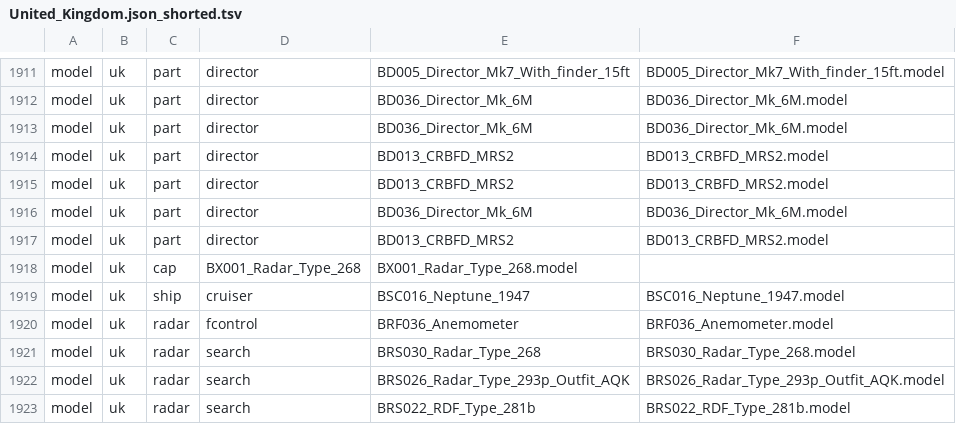
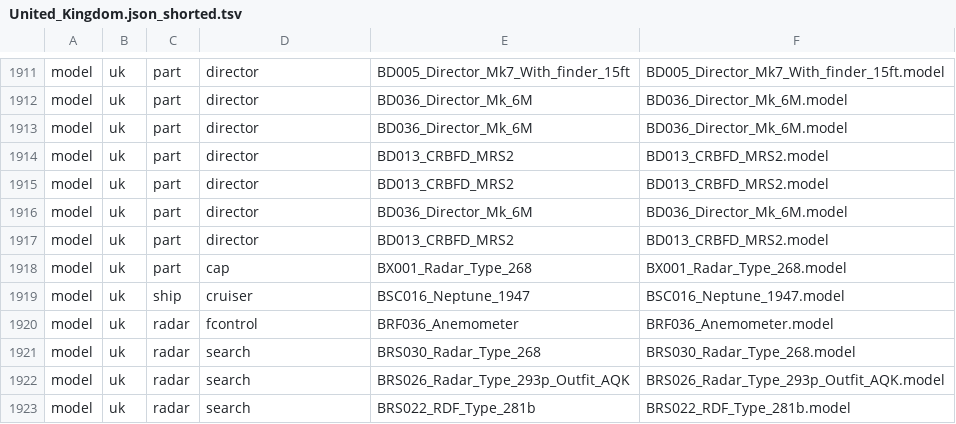
Before and after one commit to WoWs-Builder-Team/WoWs-ShipBuilder, a TSV file: United_Kingdom.json_shorted.tsv, drawn as a sheet; only a part is shown, gaps mark what is left out.

Commit message:
Update United_Kingdom.json_shorted.tsv

```diff
--- a/United_Kingdom.json_shorted.tsv
+++ b/United_Kingdom.json_shorted.tsv
@@ -1917,3 +1917,3 @@
     model	 uk	part	director	BD013_CRBFD_MRS2	BD013_CRBFD_MRS2.model
-    model	 uk	cap	BX001_Radar_Type_268	BX001_Radar_Type_268.model
+    model	 uk	part	cap	BX001_Radar_Type_268	BX001_Radar_Type_268.model
    model	 uk	ship	cruiser	BSC016_Neptune_1947	BSC016_Neptune_1947.model
```
